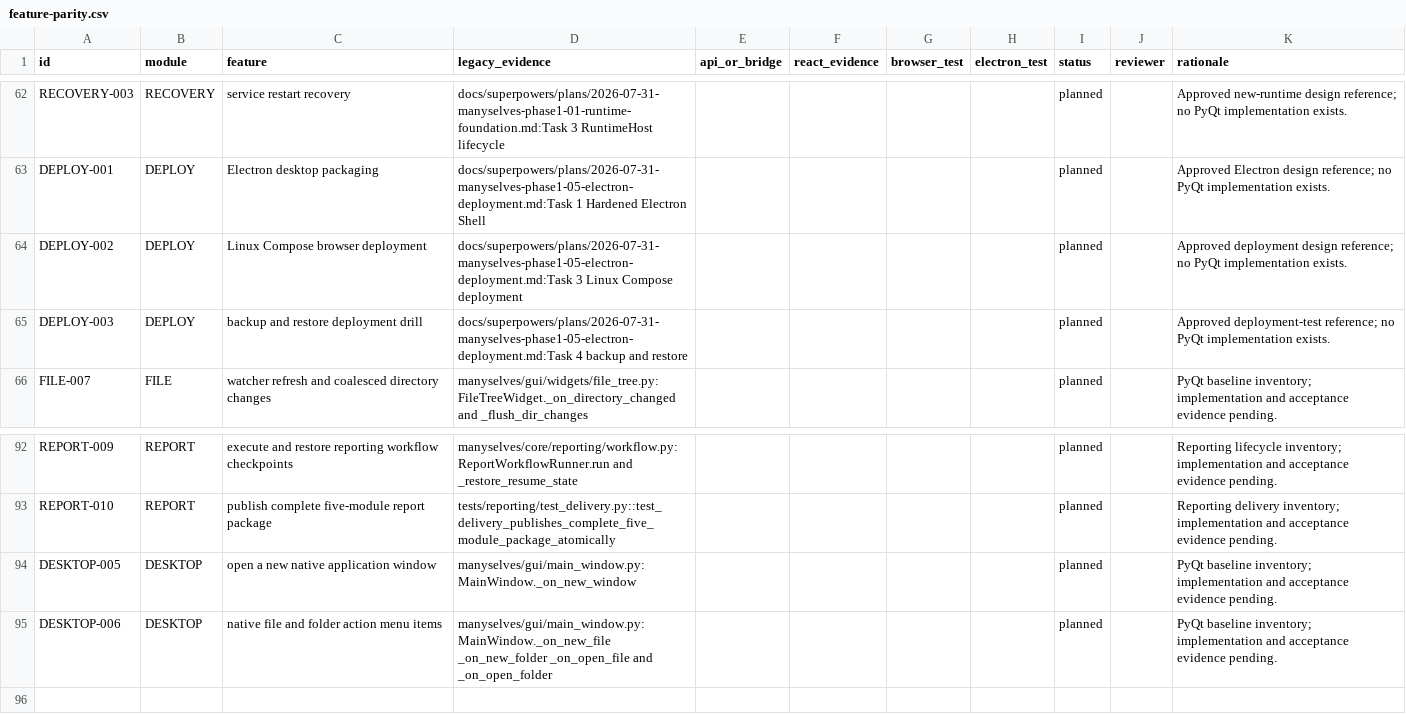
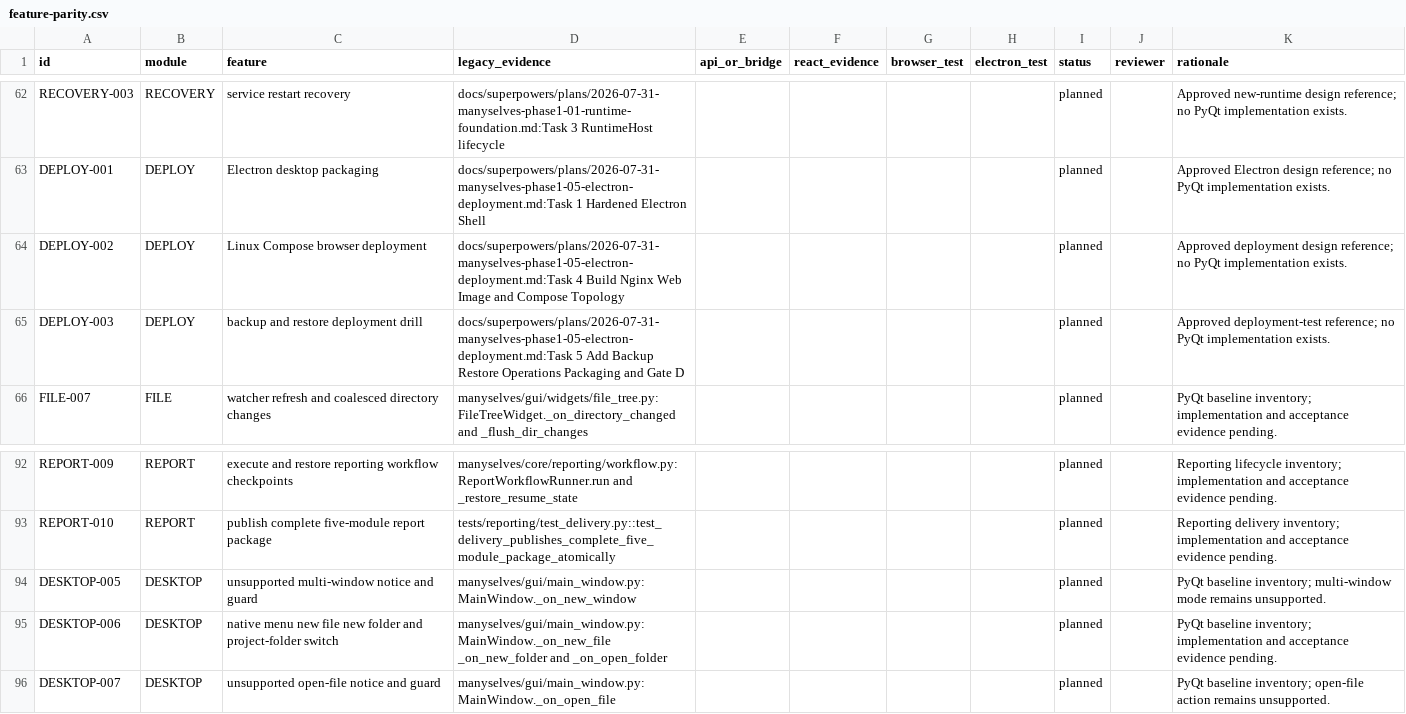
Before and after one commit to csxq0605/manyselves, a CSV file: docs/phase1/feature-parity.csv, drawn as a sheet; only a part is shown, gaps mark what is left out.

Commit message:
test: pin parity evidence anchors

```diff
--- a/docs/phase1/feature-parity.csv
+++ b/docs/phase1/feature-parity.csv
@@ -63,4 +63,4 @@ RECOVERY-003,RECOVERY,service restart recovery,"docs/superpowers/plans/2026-07-3
 DEPLOY-001,DEPLOY,Electron desktop packaging,"docs/superpowers/plans/2026-07-31-manyselves-phase1-05-electron-deployment.md:Task 1 Hardened Electron Shell",,,,,planned,,Approved Electron design reference; no PyQt implementation exists.
-DEPLOY-002,DEPLOY,Linux Compose browser deployment,"docs/superpowers/plans/2026-07-31-manyselves-phase1-05-electron-deployment.md:Task 3 Linux Compose deployment",,,,,planned,,Approved deployment design reference; no PyQt implementation exists.
-DEPLOY-003,DEPLOY,backup and restore deployment drill,"docs/superpowers/plans/2026-07-31-manyselves-phase1-05-electron-deployment.md:Task 4 backup and restore",,,,,planned,,Approved deployment-test reference; no PyQt implementation exists.
+DEPLOY-002,DEPLOY,Linux Compose browser deployment,"docs/superpowers/plans/2026-07-31-manyselves-phase1-05-electron-deployment.md:Task 4 Build Nginx Web Image and Compose Topology",,,,,planned,,Approved deployment design reference; no PyQt implementation exists.
+DEPLOY-003,DEPLOY,backup and restore deployment drill,"docs/superpowers/plans/2026-07-31-manyselves-phase1-05-electron-deployment.md:Task 5 Add Backup Restore Operations Packaging and Gate D",,,,,planned,,Approved deployment-test reference; no PyQt implementation exists.
 FILE-007,FILE,watcher refresh and coalesced directory changes,"manyselves/gui/widgets/file_tree.py:FileTreeWidget._on_directory_changed and _flush_dir_changes",,,,,planned,,PyQt baseline inventory; implementation and acceptance evidence pending.
@@ -93,3 +93,4 @@ REPORT-009,REPORT,execute and restore reporting workflow checkpoints,"manyselves
 REPORT-010,REPORT,publish complete five-module report package,"tests/reporting/test_delivery.py::test_delivery_publishes_complete_five_module_package_atomically",,,,,planned,,Reporting delivery inventory; implementation and acceptance evidence pending.
-DESKTOP-005,DESKTOP,open a new native application window,"manyselves/gui/main_window.py:MainWindow._on_new_window",,,,,planned,,PyQt baseline inventory; implementation and acceptance evidence pending.
-DESKTOP-006,DESKTOP,native file and folder action menu items,"manyselves/gui/main_window.py:MainWindow._on_new_file _on_new_folder _on_open_file and _on_open_folder",,,,,planned,,PyQt baseline inventory; implementation and acceptance evidence pending.
+DESKTOP-005,DESKTOP,unsupported multi-window notice and guard,"manyselves/gui/main_window.py:MainWindow._on_new_window",,,,,planned,,PyQt baseline inventory; multi-window mode remains unsupported.
+DESKTOP-006,DESKTOP,native menu new file new folder and project-folder switch,"manyselves/gui/main_window.py:MainWindow._on_new_file _on_new_folder and _on_open_folder",,,,,planned,,PyQt baseline inventory; implementation and acceptance evidence pending.
+DESKTOP-007,DESKTOP,unsupported open-file notice and guard,"manyselves/gui/main_window.py:MainWindow._on_open_file",,,,,planned,,PyQt baseline inventory; open-file action remains unsupported.
```
Also changed, not shown: 1 other file.
